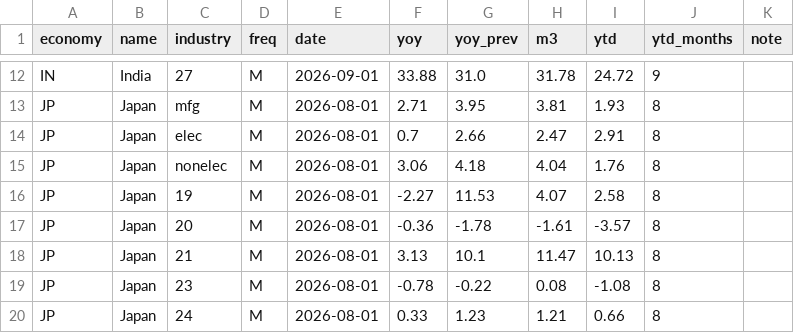
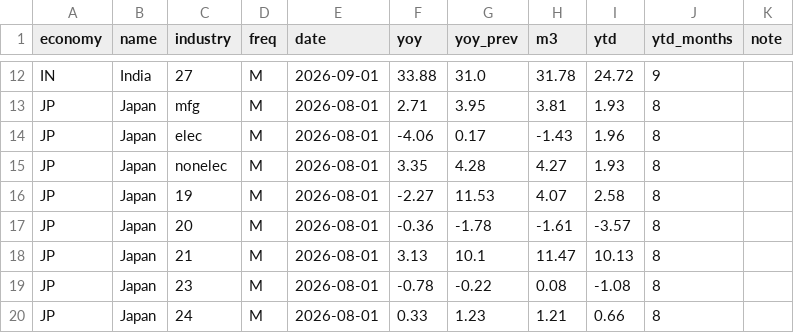
Before and after one commit to AsiaDecoded/Asia-vitals, a CSV file: data/asia/mfg_tab/asia_mfg_latest.csv, drawn as a sheet; only a part is shown, gaps mark what is left out.

```diff
--- a/data/asia/mfg_tab/asia_mfg_latest.csv
+++ b/data/asia/mfg_tab/asia_mfg_latest.csv
@@ -13,4 +13,4 @@ IN,India,27,M,2026-09-01,33.88,31.0,31.78,24.72,9,
 JP,Japan,mfg,M,2026-08-01,2.71,3.95,3.81,1.93,8,
-JP,Japan,elec,M,2026-08-01,0.7,2.66,2.47,2.91,8,
-JP,Japan,nonelec,M,2026-08-01,3.06,4.18,4.04,1.76,8,
+JP,Japan,elec,M,2026-08-01,-4.06,0.17,-1.43,1.96,8,
+JP,Japan,nonelec,M,2026-08-01,3.35,4.28,4.27,1.93,8,
 JP,Japan,19,M,2026-08-01,-2.27,11.53,4.07,2.58,8,
```
Also changed, not shown: data/asia/mfg/long.csv, data/asia/mfg/src_iip.csv, 6 other files.
